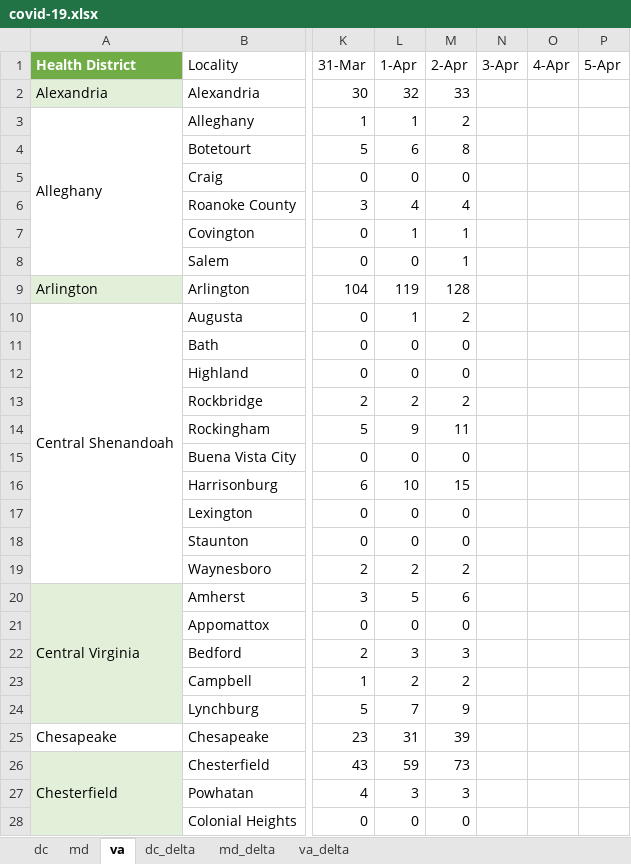
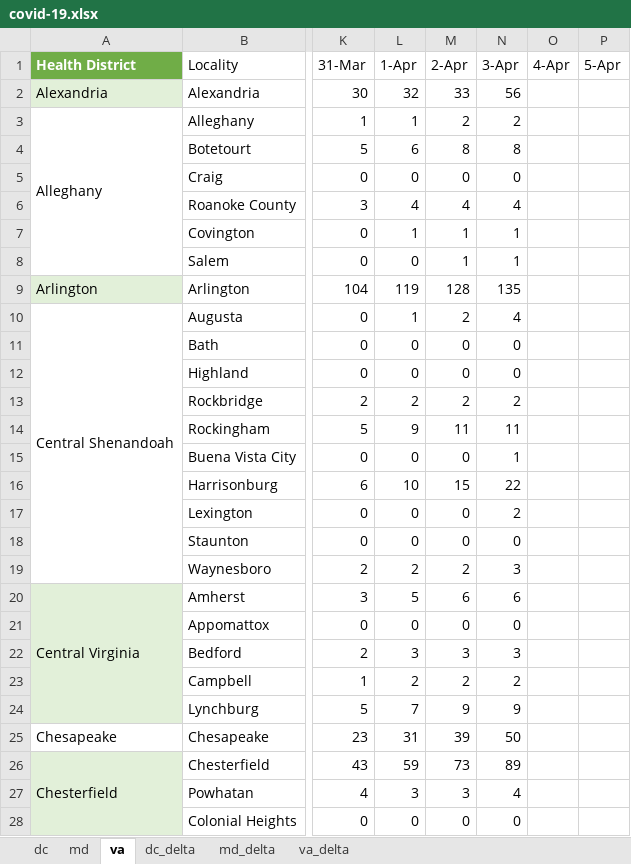
Before and after one commit to cobie8a/covid19-va-md-dc, an Excel workbook: covid-19.xlsx, sheet va, drawn as a sheet; only a part is shown, gaps mark what is left out; values as stored, in another font and other column widths than the file's, no borders; conditional formats and table styles not drawn; the diff covers the shown part only; the diff names each change by its address in the sheet, - before the commit and + after, or states it on an @@ line.

```diff
--- a/covid-19.xlsx (sheet va)
+++ b/covid-19.xlsx (sheet va)
-N2 (3-Apr): (empty)
+N2 (3-Apr): 56
-N3 (3-Apr): (empty)
+N3 (3-Apr): 2
-N4 (3-Apr): (empty)
+N4 (3-Apr): 8
-N5 (3-Apr): (empty)
+N5 (3-Apr): 0
-N6 (3-Apr): (empty)
+N6 (3-Apr): 4
-N7:N8 (3-Apr): (empty)
+N7:N8 (3-Apr): 1
-N9 (3-Apr): (empty)
+N9 (3-Apr): 135
-N10 (3-Apr): (empty)
+N10 (3-Apr): 4
-N11:N12 (3-Apr): (empty)
+N11:N12 (3-Apr): 0
-N13 (3-Apr): (empty)
+N13 (3-Apr): 2
-N14 (3-Apr): (empty)
+N14 (3-Apr): 11
-N15 (3-Apr): (empty)
+N15 (3-Apr): 1
-N16 (3-Apr): (empty)
+N16 (3-Apr): 22
-N17 (3-Apr): (empty)
+N17 (3-Apr): 2
-N18 (3-Apr): (empty)
+N18 (3-Apr): 0
-N19 (3-Apr): (empty)
+N19 (3-Apr): 3
-N20 (3-Apr): (empty)
+N20 (3-Apr): 6
-N21 (3-Apr): (empty)
+N21 (3-Apr): 0
-N22 (3-Apr): (empty)
+N22 (3-Apr): 3
-N23 (3-Apr): (empty)
+N23 (3-Apr): 2
-N24 (3-Apr): (empty)
+N24 (3-Apr): 9
-N25 (3-Apr): (empty)
+N25 (3-Apr): 50
-N26 (3-Apr): (empty)
+N26 (3-Apr): 89
-N27 (3-Apr): (empty)
+N27 (3-Apr): 4
-N28 (3-Apr): (empty)
+N28 (3-Apr): 0
```
Also changed, not shown: 110 edited cells elsewhere in this sheet, sheet va_delta, sheet md, sheet md_delta, sheet dc_delta, sheet dc, 7 other files.
